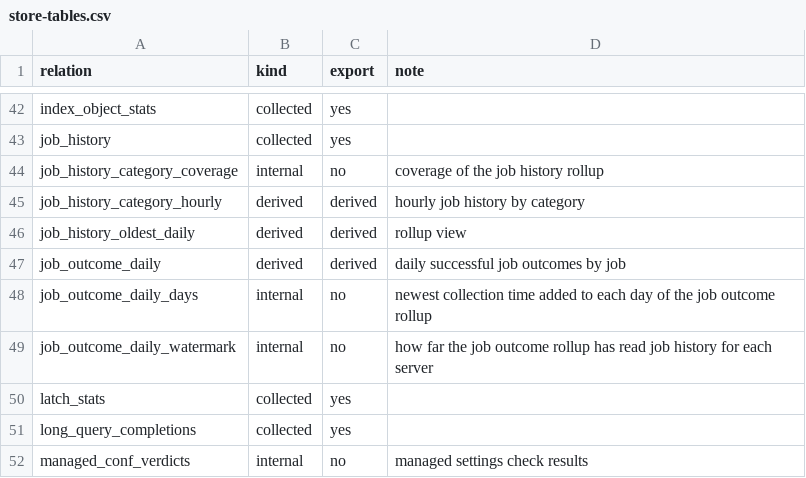
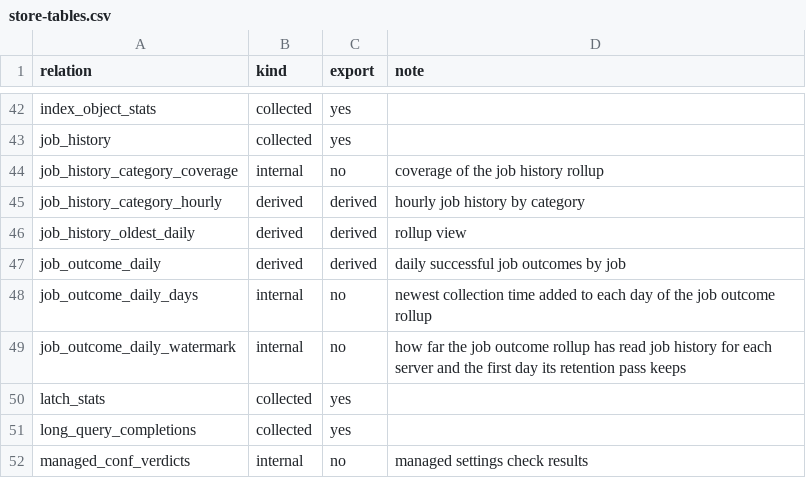
Before and after one commit to erikdarlingdata/PerformanceMonitor, a CSV file: docs/darling/store-tables.csv, drawn as a sheet; only a part is shown, gaps mark what is left out.

Commit message:
Keep the job stats summary read equal to the raw read across retention (#9110)
Retention deletes the rollup by run day and the raw rows by collection_time, so near the window start the two disagree. Retention now keeps two more days, records the first day kept per server, and the reader takes a server's summary only when the window clears both that day and job_history's retention horizon.

```diff
--- a/docs/darling/store-tables.csv
+++ b/docs/darling/store-tables.csv
@@ -48,3 +48,3 @@ job_outcome_daily,derived,derived,daily successful job outcomes by job
 job_outcome_daily_days,internal,no,newest collection time added to each day of the job outcome rollup
-job_outcome_daily_watermark,internal,no,how far the job outcome rollup has read job history for each server
+job_outcome_daily_watermark,internal,no,how far the job outcome rollup has read job history for each server and the first day its retention pass keeps
 latch_stats,collected,yes,
```
Also changed, not shown: 4 other files.
